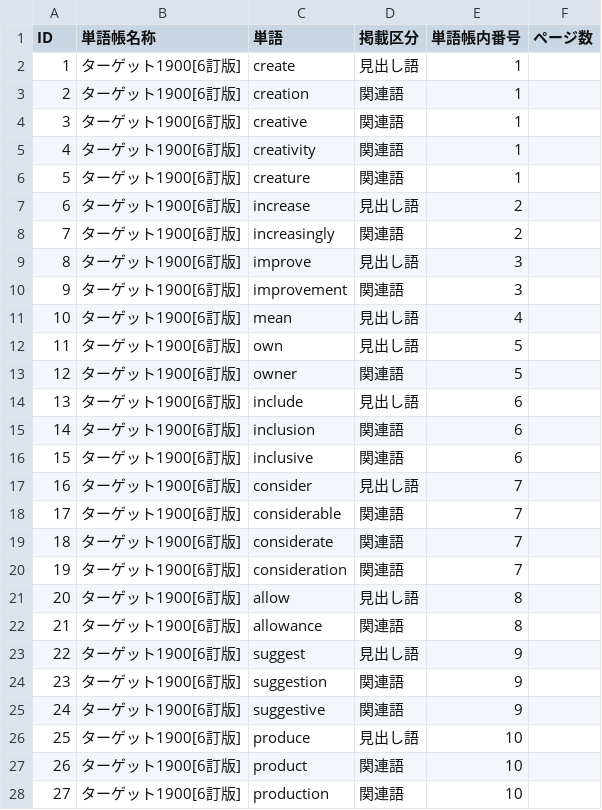
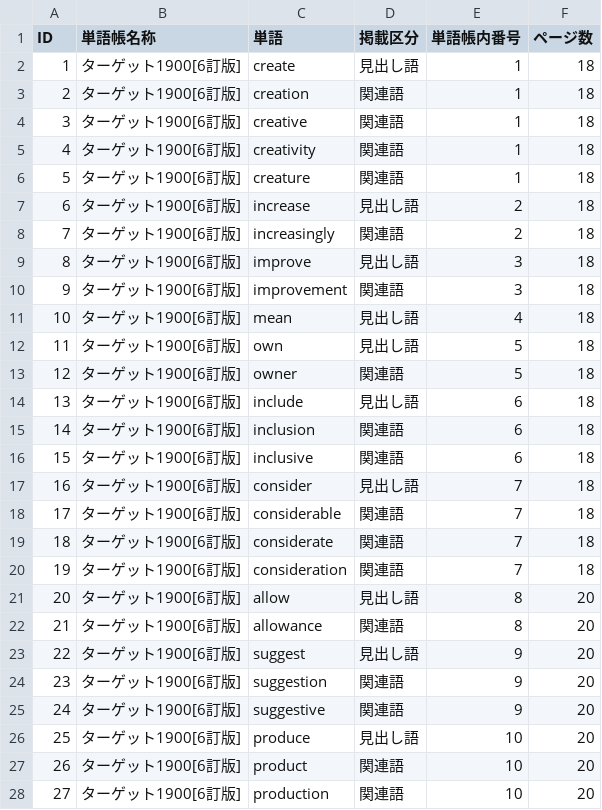
Before and after one commit to totasemantics-sys/shinquiro, a CSV file: public/data/tangocho.csv, drawn as a sheet; only a part is shown; the diff covers the shown part only.

```diff
--- a/public/data/tangocho.csv
+++ b/public/data/tangocho.csv
@@ -1,28 +1,28 @@
 ID,単語帳名称,単語,掲載区分,単語帳内番号,ページ数
-1,ターゲット1900[6訂版],create,見出し語,1,
-2,ターゲット1900[6訂版],creation,関連語,1,
-3,ターゲット1900[6訂版],creative,関連語,1,
-4,ターゲット1900[6訂版],creativity,関連語,1,
-5,ターゲット1900[6訂版],creature,関連語,1,
-6,ターゲット1900[6訂版],increase,見出し語,2,
-7,ターゲット1900[6訂版],increasingly,関連語,2,
-8,ターゲット1900[6訂版],improve,見出し語,3,
-9,ターゲット1900[6訂版],improvement,関連語,3,
-10,ターゲット1900[6訂版],mean,見出し語,4,
-11,ターゲット1900[6訂版],own,見出し語,5,
-12,ターゲット1900[6訂版],owner,関連語,5,
-13,ターゲット1900[6訂版],include,見出し語,6,
-14,ターゲット1900[6訂版],inclusion,関連語,6,
-15,ターゲット1900[6訂版],inclusive,関連語,6,
-16,ターゲット1900[6訂版],consider,見出し語,7,
-17,ターゲット1900[6訂版],considerable,関連語,7,
-18,ターゲット1900[6訂版],considerate,関連語,7,
-19,ターゲット1900[6訂版],consideration,関連語,7,
-20,ターゲット1900[6訂版],allow,見出し語,8,
-21,ターゲット1900[6訂版],allowance,関連語,8,
-22,ターゲット1900[6訂版],suggest,見出し語,9,
-23,ターゲット1900[6訂版],suggestion,関連語,9,
-24,ターゲット1900[6訂版],suggestive,関連語,9,
-25,ターゲット1900[6訂版],produce,見出し語,10,
-26,ターゲット1900[6訂版],product,関連語,10,
-27,ターゲット1900[6訂版],production,関連語,10,
+1,ターゲット1900[6訂版],create,見出し語,1,18
+2,ターゲット1900[6訂版],creation,関連語,1,18
+3,ターゲット1900[6訂版],creative,関連語,1,18
+4,ターゲット1900[6訂版],creativity,関連語,1,18
+5,ターゲット1900[6訂版],creature,関連語,1,18
+6,ターゲット1900[6訂版],increase,見出し語,2,18
+7,ターゲット1900[6訂版],increasingly,関連語,2,18
+8,ターゲット1900[6訂版],improve,見出し語,3,18
+9,ターゲット1900[6訂版],improvement,関連語,3,18
+10,ターゲット1900[6訂版],mean,見出し語,4,18
+11,ターゲット1900[6訂版],own,見出し語,5,18
+12,ターゲット1900[6訂版],owner,関連語,5,18
+13,ターゲット1900[6訂版],include,見出し語,6,18
+14,ターゲット1900[6訂版],inclusion,関連語,6,18
+15,ターゲット1900[6訂版],inclusive,関連語,6,18
+16,ターゲット1900[6訂版],consider,見出し語,7,18
+17,ターゲット1900[6訂版],considerable,関連語,7,18
+18,ターゲット1900[6訂版],considerate,関連語,7,18
+19,ターゲット1900[6訂版],consideration,関連語,7,18
+20,ターゲット1900[6訂版],allow,見出し語,8,20
+21,ターゲット1900[6訂版],allowance,関連語,8,20
+22,ターゲット1900[6訂版],suggest,見出し語,9,20
+23,ターゲット1900[6訂版],suggestion,関連語,9,20
+24,ターゲット1900[6訂版],suggestive,関連語,9,20
+25,ターゲット1900[6訂版],produce,見出し語,10,20
+26,ターゲット1900[6訂版],product,関連語,10,20
+27,ターゲット1900[6訂版],production,関連語,10,20
```
Also changed, not shown: 10 edited cells elsewhere in this file, 7 other files.
